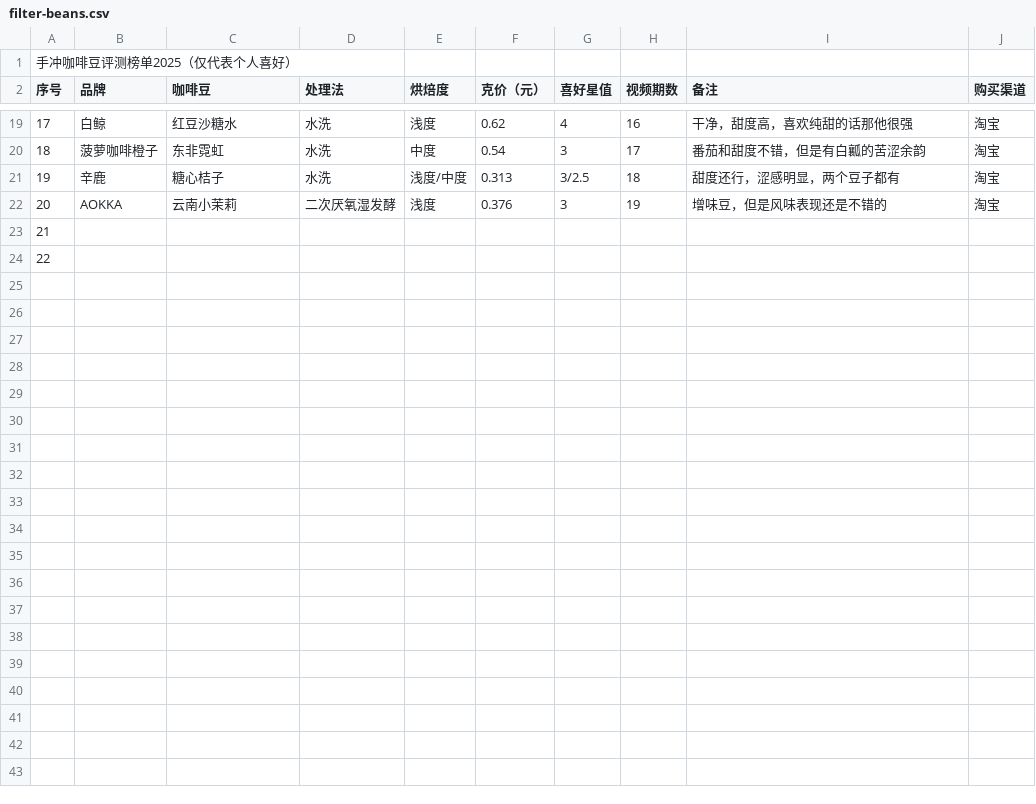
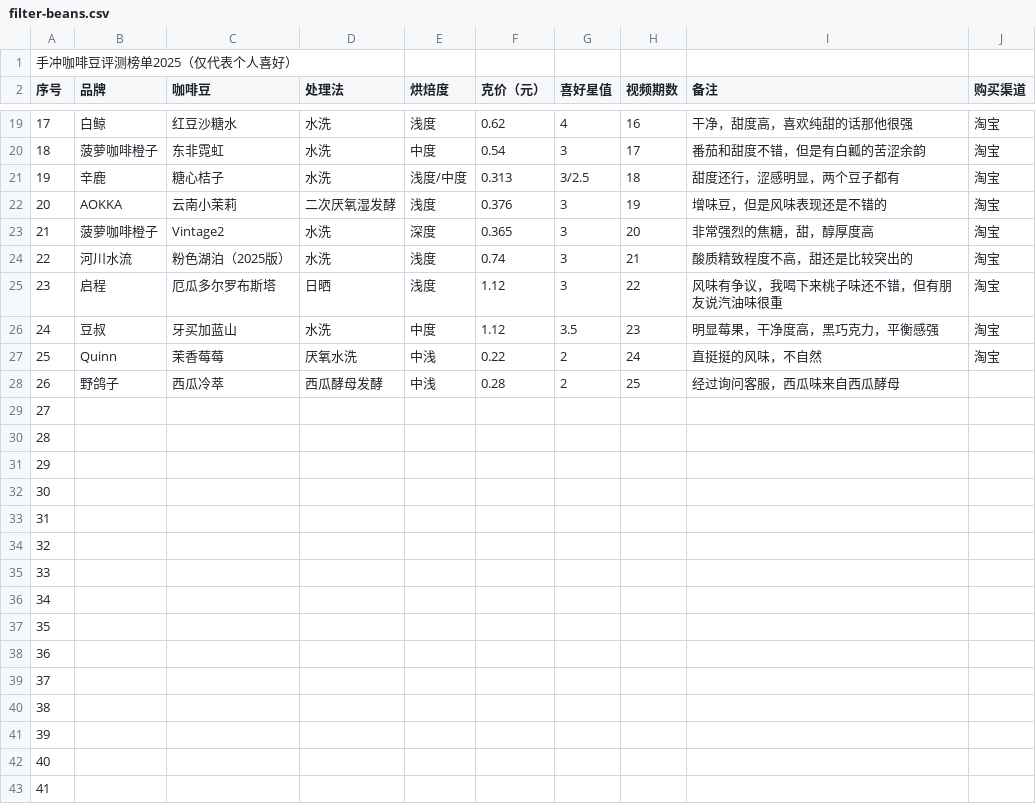
Before and after one commit to chu3/brew-guide, a CSV file: public/data/filter-beans.csv, drawn as a sheet; only a part is shown, gaps mark what is left out; addresses are those after the commit; the diff names each change by its address in the sheet, - before the commit and + after, or states it on an @@ line.

```diff
--- a/public/data/filter-beans.csv
+++ b/public/data/filter-beans.csv
+row 23: 21 | 菠萝咖啡橙子 | Vintage2 | 水洗 | 深度 | 0.365 | 3 | 20 | 非常强烈的焦糖，甜，醇厚度高 | 淘宝
+row 24: 22 | 河川水流 | 粉色湖泊（2025版） | 水洗 | 浅度 | 0.74 | 3 | 21 | 酸质精致程度不高，甜还是比较突出的 | 淘宝
+row 25: 23 | 启程 | 厄瓜多尔罗布斯塔 | 日晒 | 浅度 | 1.12 | 3 | 22 | 风味有争议，我喝下来桃子味还不错，但有朋友说汽油味很重 | 淘宝
+row 26: 24 | 豆叔 | 牙买加蓝山 | 水洗 | 中度 | 1.12 | 3.5 | 23 | 明显莓果，干净度高，黑巧克力，平衡感强 | 淘宝
+row 27: 25 | Quinn | 茉香莓莓 | 厌氧水洗 | 中浅 | 0.22 | 2 | 24 | 直挺挺的风味，不自然 | 淘宝
+row 28: 26 | 野鸽子 | 西瓜冷萃 | 西瓜酵母发酵 | 中浅 | 0.28 | 2 | 25 | 经过询问客服，西瓜味来自西瓜酵母
@@ column A (序号) renumbered between rows 29 and 30 @@
+row 31: 29
+row 32: 30
+row 33: 31
+row 34: 32
+row 35: 33
+row 36: 34
+row 37: 35
+row 38: 36
+row 39: 37
+row 40: 38
+row 41: 39
+row 42: 40
+row 43: 41
```
Also changed, not shown: public/data/espresso-beans.csv, public/data/fenix-espresso-beans.csv, 1 other file.
